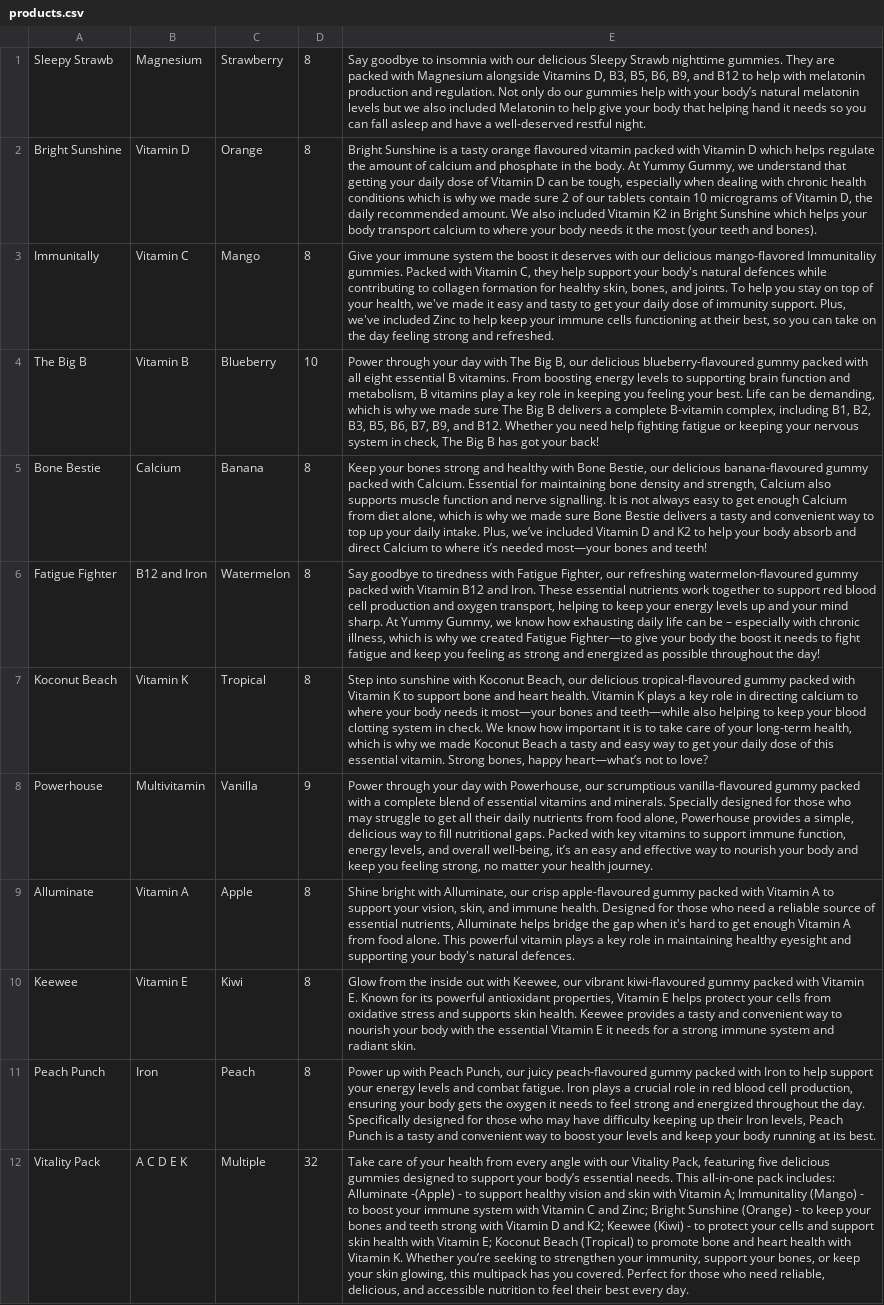
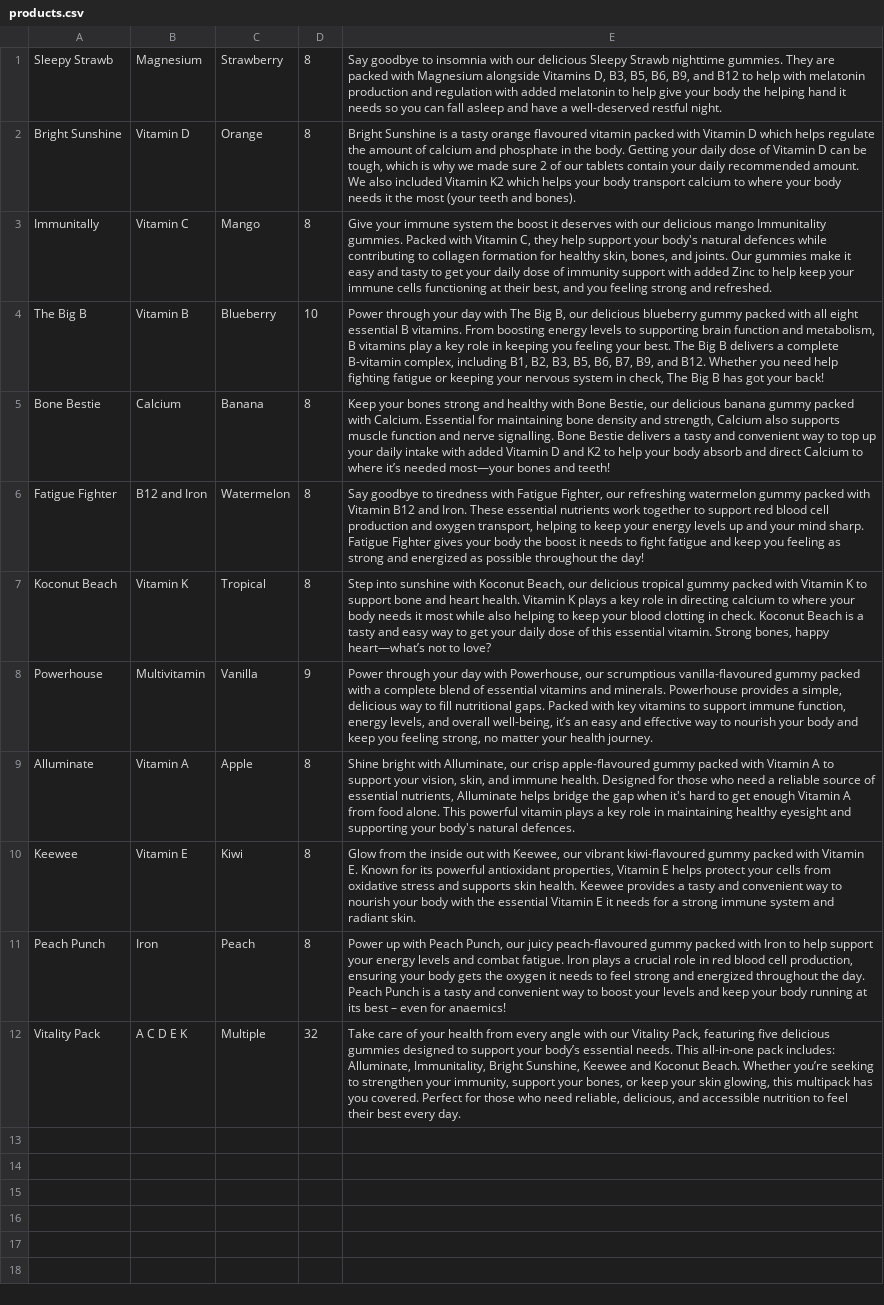
Before and after one commit to katieprogrammes/YummyGummy, a CSV file: products.csv, drawn as a sheet; the diff names each change by its address in the sheet, - before the commit and + after, or states it on an @@ line.

```diff
--- a/products.csv
+++ b/products.csv
-E1: …production and regulation. Not only do our gummies help with your body’s natural melatonin levels but we also included Melatonin to help give your body that helping hand…
+E1: …production and regulation with added melatonin to help give your body the helping hand…
-E2: …the body. At Yummy Gummy, we understand that getting your daily dose of Vitamin D can be tough, especially when dealing with chronic health conditions which is why we made sure 2 of our tablets contain 10 micrograms of Vitamin D, the daily recommended amount. We also included Vitamin K2 in Bright Sunshine which helps…
+E2: …the body. Getting your daily dose of Vitamin D can be tough, which is why we made sure 2 of our tablets contain your daily recommended amount. We also included Vitamin K2 which helps…
-E3: …our delicious mango-flavored Immunitality gummies. Packed with Vitamin C, they help support your body's natural defences while contributing to collagen formation for healthy skin, bones, and joints. To help you stay on top of your health, we've made it easy and tasty to get your daily dose of immunity support. Plus, we've included Zinc to help keep your immune cells functioning at their best, so you can take on the day feeling strong…
+E3: …our delicious mango Immunitality gummies. Packed with Vitamin C, they help support your body's natural defences while contributing to collagen formation for healthy skin, bones, and joints. Our gummies make it easy and tasty to get your daily dose of immunity support with added Zinc to help keep your immune cells functioning at their best, and you feeling strong…
-E4: …our delicious blueberry-flavoured gummy packed with all eight essential B vitamins. From boosting energy levels to supporting brain function and metabolism, B vitamins play a key role in keeping you feeling your best. Life can be demanding, which is why we made sure The Big…
+E4: …our delicious blueberry gummy packed with all eight essential B vitamins. From boosting energy levels to supporting brain function and metabolism, B vitamins play a key role in keeping you feeling your best. The Big…
-E5: …our delicious banana-flavoured gummy packed with Calcium. Essential for maintaining bone density and strength, Calcium also supports muscle function and nerve signalling. It is not always easy to get enough Calcium from diet alone, which is why we made sure Bone Bestie delivers a tasty and convenient way to top up your daily intake. Plus, we’ve included Vitamin D…
+E5: …our delicious banana gummy packed with Calcium. Essential for maintaining bone density and strength, Calcium also supports muscle function and nerve signalling. Bone Bestie delivers a tasty and convenient way to top up your daily intake with added Vitamin D…
-E6: …our refreshing watermelon-flavoured gummy packed with Vitamin B12 and Iron. These essential nutrients work together to support red blood cell production and oxygen transport, helping to keep your energy levels up and your mind sharp. At Yummy Gummy, we know how exhausting daily life can be – especially with chronic illness, which is why we created Fatigue Fighter—to give your body…
+E6: …our refreshing watermelon gummy packed with Vitamin B12 and Iron. These essential nutrients work together to support red blood cell production and oxygen transport, helping to keep your energy levels up and your mind sharp. Fatigue Fighter gives your body…
-E7: …our delicious tropical-flavoured gummy packed with Vitamin K to support bone and heart health. Vitamin K plays a key role in directing calcium to where your body needs it most—your bones and teeth—while also helping to keep your blood clotting system in check. We know how important it is to take care of your long-term health, which is why we made Koconut Beach a tasty…
+E7: …our delicious tropical gummy packed with Vitamin K to support bone and heart health. Vitamin K plays a key role in directing calcium to where your body needs it most while also helping to keep your blood clotting in check. Koconut Beach is a tasty…
-E8: …and minerals. Specially designed for those who may struggle to get all their daily nutrients from food alone, Powerhouse provides…
+E8: …and minerals. Powerhouse provides…
-E11: …the day. Specifically designed for those who may have difficulty keeping up their Iron levels, Peach Punch is a tasty and convenient way to boost your levels and keep your body running at its best.
+E11: …the day. Peach Punch is a tasty and convenient way to boost your levels and keep your body running at its best – even for anaemics!
-E12: …pack includes: Alluminate -(Apple) - to support healthy vision and skin with Vitamin A; Immunitality (Mango) - to boost your immune system with Vitamin C and Zinc; Bright Sunshine (Orange) - to keep your bones and teeth strong with Vitamin D and K2; Keewee (Kiwi) - to protect your cells and support skin health with Vitamin E; Koconut Beach (Tropical) to promote bone and heart health with Vitamin K. Whether you’re…
+E12: …pack includes: Alluminate, Immunitality, Bright Sunshine, Keewee and Koconut Beach. Whether you’re…
```
Also changed, not shown: 18 other files.
